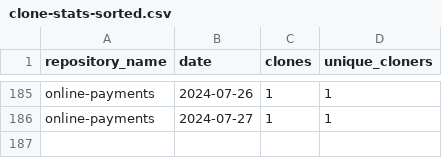
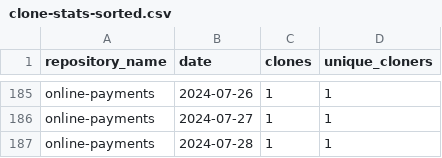
Before and after one commit to jpmorgan-payments/online-payments, a CSV file: metrics/clone-stats-sorted.csv, drawn as a sheet; only a part is shown, gaps mark what is left out.

```diff
--- a/metrics/clone-stats-sorted.csv
+++ b/metrics/clone-stats-sorted.csv
@@ -186 +186,2 @@ online-payments,2024-07-26,1,1
 online-payments,2024-07-27,1,1
+online-payments,2024-07-28,1,1
```
Also changed, not shown: metrics/clone-stats.csv, metrics/referrer-stats-sorted.csv, 2 other files.
